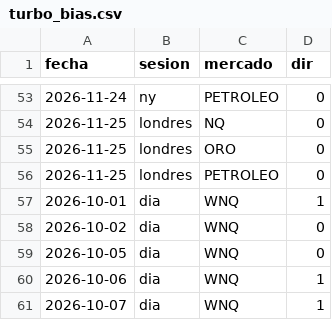
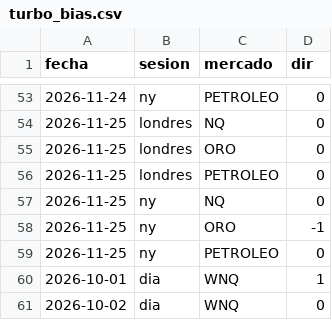
Before and after one commit to bbymaikol/turbo-bias, a CSV file: turbo_bias.csv, drawn as a sheet; only a part is shown, gaps mark what is left out; the shorter side is filled out with more unchanged rows; the diff names each change by its address in the sheet, - before the commit and + after, or states it on an @@ line.

Commit message:
bias 2026-11-25T14:12Z

```diff
--- a/turbo_bias.csv
+++ b/turbo_bias.csv
+row 57: 2026-11-25 | ny | NQ | 0
+row 58: 2026-11-25 | ny | ORO | -1
+row 59: 2026-11-25 | ny | PETROLEO | 0
```
